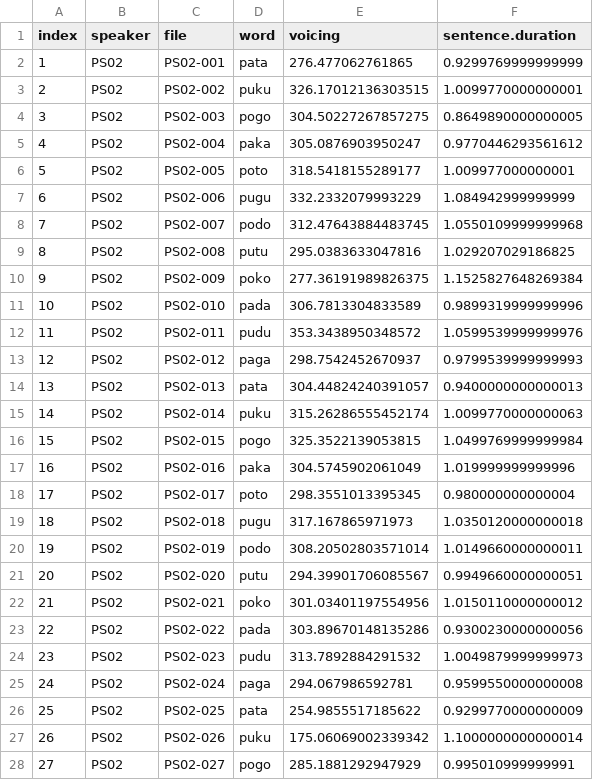
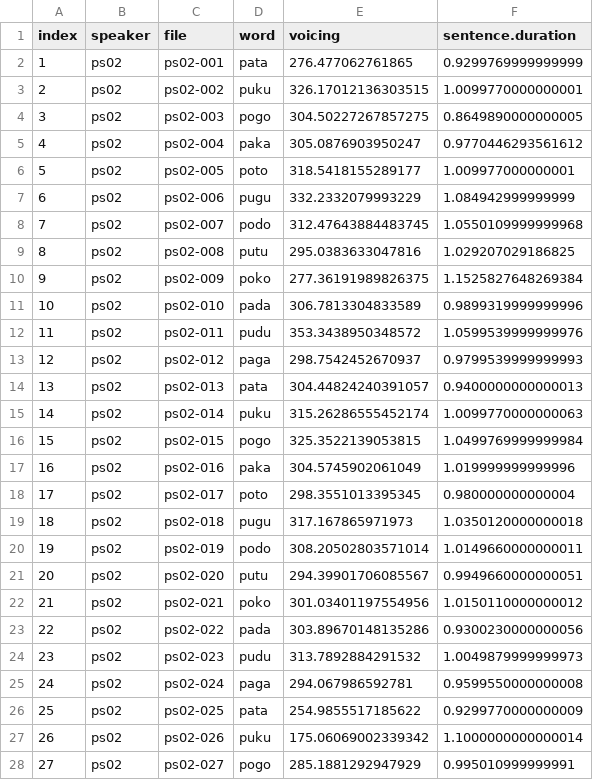
Before and after one commit to stefanocoretta/phd-project, a CSV file: pilot/results/PS02-voicing.csv, drawn as a sheet; only a part is shown; the diff covers the shown part only.

```diff
--- a/pilot/results/PS02-voicing.csv
+++ b/pilot/results/PS02-voicing.csv
@@ -1,28 +1,28 @@
 index,speaker,file,word,voicing,sentence.duration
-1,PS02,PS02-001,pata,276.477062761865,0.9299769999999999
-2,PS02,PS02-002,puku,326.17012136303515,1.0099770000000001
-3,PS02,PS02-003,pogo,304.50227267857275,0.8649890000000005
-4,PS02,PS02-004,paka,305.0876903950247,0.9770446293561612
-5,PS02,PS02-005,poto,318.5418155289177,1.009977000000001
-6,PS02,PS02-006,pugu,332.2332079993229,1.084942999999999
-7,PS02,PS02-007,podo,312.47643884483745,1.0550109999999968
-8,PS02,PS02-008,putu,295.0383633047816,1.029207029186825
-9,PS02,PS02-009,poko,277.36191989826375,1.1525827648269384
-10,PS02,PS02-010,pada,306.7813304833589,0.9899319999999996
-11,PS02,PS02-011,pudu,353.3438950348572,1.0599539999999976
-12,PS02,PS02-012,paga,298.7542452670937,0.9799539999999993
-13,PS02,PS02-013,pata,304.44824240391057,0.9400000000000013
-14,PS02,PS02-014,puku,315.26286555452174,1.0099770000000063
-15,PS02,PS02-015,pogo,325.3522139053815,1.0499769999999984
-16,PS02,PS02-016,paka,304.5745902061049,1.019999999999996
-17,PS02,PS02-017,poto,298.3551013395345,0.980000000000004
-18,PS02,PS02-018,pugu,317.167865971973,1.0350120000000018
-19,PS02,PS02-019,podo,308.20502803571014,1.0149660000000011
-20,PS02,PS02-020,putu,294.39901706085567,0.9949660000000051
-21,PS02,PS02-021,poko,301.03401197554956,1.0150110000000012
-22,PS02,PS02-022,pada,303.89670148135286,0.9300230000000056
-23,PS02,PS02-023,pudu,313.7892884291532,1.0049879999999973
-24,PS02,PS02-024,paga,294.067986592781,0.9599550000000008
-25,PS02,PS02-025,pata,254.9855517185622,0.9299770000000009
-26,PS02,PS02-026,puku,175.06069002339342,1.1000000000000014
-27,PS02,PS02-027,pogo,285.1881292947929,0.995010999999991
+1,ps02,ps02-001,pata,276.477062761865,0.9299769999999999
+2,ps02,ps02-002,puku,326.17012136303515,1.0099770000000001
+3,ps02,ps02-003,pogo,304.50227267857275,0.8649890000000005
+4,ps02,ps02-004,paka,305.0876903950247,0.9770446293561612
+5,ps02,ps02-005,poto,318.5418155289177,1.009977000000001
+6,ps02,ps02-006,pugu,332.2332079993229,1.084942999999999
+7,ps02,ps02-007,podo,312.47643884483745,1.0550109999999968
+8,ps02,ps02-008,putu,295.0383633047816,1.029207029186825
+9,ps02,ps02-009,poko,277.36191989826375,1.1525827648269384
+10,ps02,ps02-010,pada,306.7813304833589,0.9899319999999996
+11,ps02,ps02-011,pudu,353.3438950348572,1.0599539999999976
+12,ps02,ps02-012,paga,298.7542452670937,0.9799539999999993
+13,ps02,ps02-013,pata,304.44824240391057,0.9400000000000013
+14,ps02,ps02-014,puku,315.26286555452174,1.0099770000000063
+15,ps02,ps02-015,pogo,325.3522139053815,1.0499769999999984
+16,ps02,ps02-016,paka,304.5745902061049,1.019999999999996
+17,ps02,ps02-017,poto,298.3551013395345,0.980000000000004
+18,ps02,ps02-018,pugu,317.167865971973,1.0350120000000018
+19,ps02,ps02-019,podo,308.20502803571014,1.0149660000000011
+20,ps02,ps02-020,putu,294.39901706085567,0.9949660000000051
+21,ps02,ps02-021,poko,301.03401197554956,1.0150110000000012
+22,ps02,ps02-022,pada,303.89670148135286,0.9300230000000056
+23,ps02,ps02-023,pudu,313.7892884291532,1.0049879999999973
+24,ps02,ps02-024,paga,294.067986592781,0.9599550000000008
+25,ps02,ps02-025,pata,254.9855517185622,0.9299770000000009
+26,ps02,ps02-026,puku,175.06069002339342,1.1000000000000014
+27,ps02,ps02-027,pogo,285.1881292947929,0.995010999999991
```
Also changed, not shown: 136 edited cells elsewhere in this file, pilot/results/PS02-aaa.csv, pilot/results/PS02-degg-tracing-word.csv, 30 other files.
